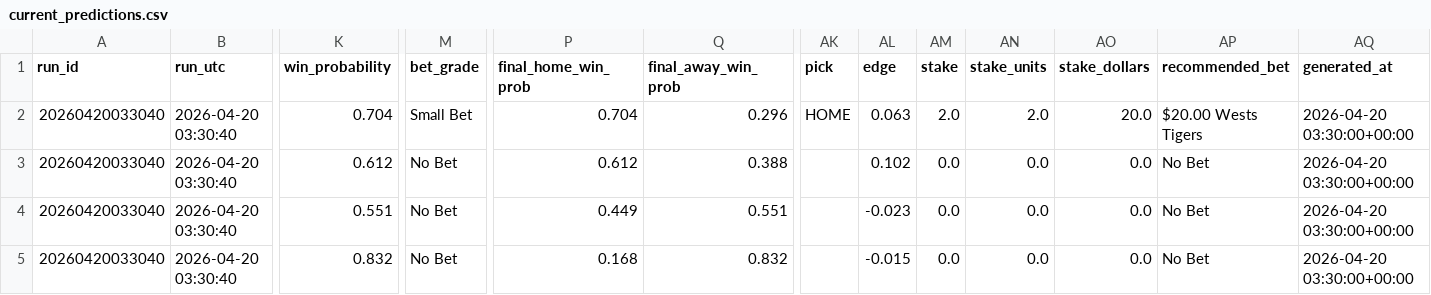
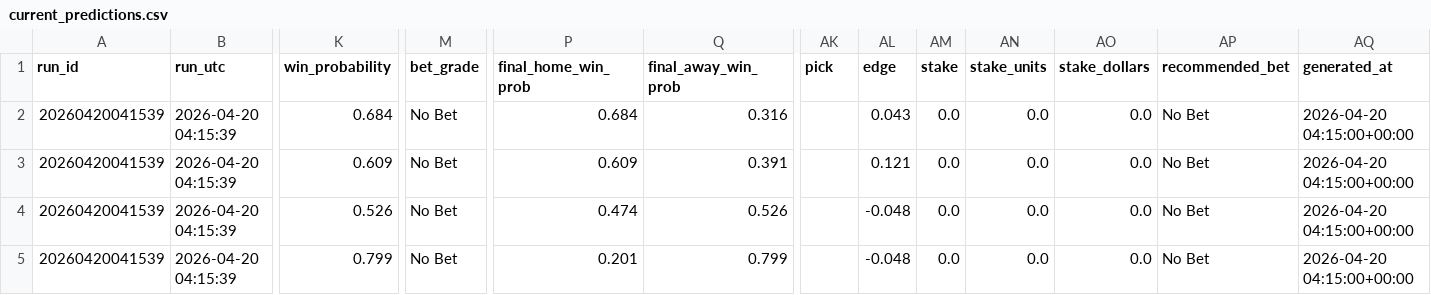
Before and after one commit to Rossdavo/nrl-ai-predictor, a CSV file: current_predictions.csv, drawn as a sheet; only a part is shown, gaps mark what is left out; the diff covers the shown part only; the diff names each change by its address in the sheet, - before the commit and + after, or states it on an @@ line.

```diff
--- a/current_predictions.csv
+++ b/current_predictions.csv
-A2:A5 (run_id): 20260420033040
+A2:A5 (run_id): 20260420041539
-B2:B5 (run_utc): 2026-04-20 03:30:40
+B2:B5 (run_utc): 2026-04-20 04:15:39
-K2 (win_probability): 0.704
+K2 (win_probability): 0.684
-M2 (bet_grade): Small Bet
+M2 (bet_grade): No Bet
-P2 (final_home_win_prob): 0.704
+P2 (final_home_win_prob): 0.684
-Q2 (final_away_win_prob): 0.296
+Q2 (final_away_win_prob): 0.316
-AK2 (pick): HOME
+AK2 (pick): (empty)
-AL2 (edge): 0.063
+AL2 (edge): 0.043
-AM2 (stake): 2.0
+AM2 (stake): 0.0
-AN2 (stake_units): 2.0
+AN2 (stake_units): 0.0
-AO2 (stake_dollars): 20.0
+AO2 (stake_dollars): 0.0
-AP2 (recommended_bet): $20.00 Wests Tigers
+AP2 (recommended_bet): No Bet
-AQ2:AQ5 (generated_at): 2026-04-20 03:30:00+00:00
+AQ2:AQ5 (generated_at): 2026-04-20 04:15:00+00:00
-K3 (win_probability): 0.612
+K3 (win_probability): 0.609
-P3 (final_home_win_prob): 0.612
+P3 (final_home_win_prob): 0.609
-Q3 (final_away_win_prob): 0.388
+Q3 (final_away_win_prob): 0.391
-AL3 (edge): 0.102
+AL3 (edge): 0.121
-K4 (win_probability): 0.551
+K4 (win_probability): 0.526
-P4 (final_home_win_prob): 0.449
+P4 (final_home_win_prob): 0.474
-Q4 (final_away_win_prob): 0.551
+Q4 (final_away_win_prob): 0.526
-AL4 (edge): -0.023
+AL4 (edge): -0.048
-K5 (win_probability): 0.832
+K5 (win_probability): 0.799
-P5 (final_home_win_prob): 0.168
+P5 (final_home_win_prob): 0.201
-Q5 (final_away_win_prob): 0.832
+Q5 (final_away_win_prob): 0.799
-AL5 (edge): -0.015
+AL5 (edge): -0.048
```
Also changed, not shown: 34 edited cells elsewhere in this file, bet_history.csv, odds.csv, 5 other files.
